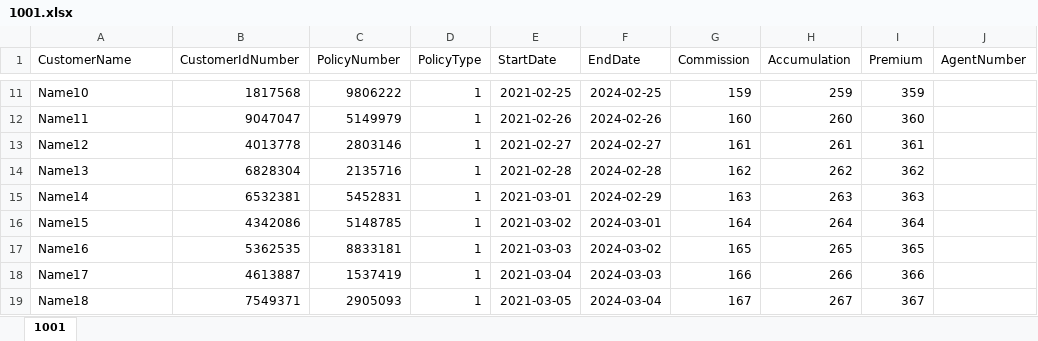
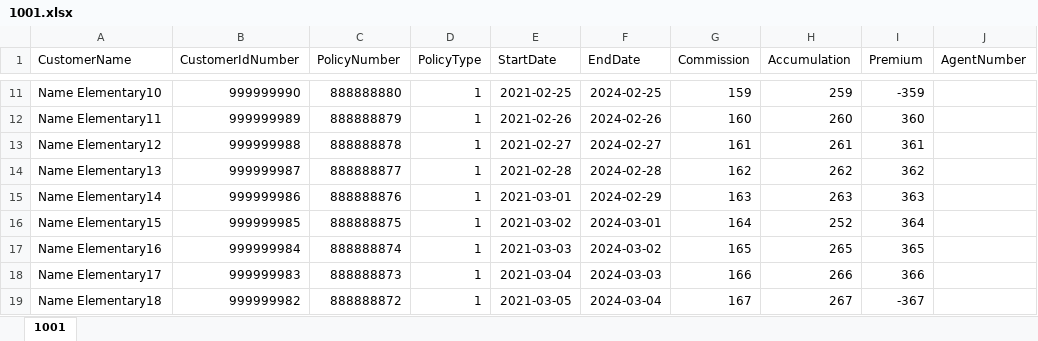
Before and after one commit to XanderUZZZER/insurance-demo, an Excel workbook: public/files/1001.xlsx, sheet 1001, drawn as a sheet; only a part is shown, gaps mark what is left out; values as stored, in another font and other column widths than the file's, no borders; the diff covers the shown part only; the diff names each change by its address in the sheet, - before the commit and + after, or states it on an @@ line.

```diff
--- a/public/files/1001.xlsx (sheet 1001)
+++ b/public/files/1001.xlsx (sheet 1001)
-A11 (CustomerName): Name10
+A11 (CustomerName): Name Elementary10
-B11 (CustomerIdNumber): 1817568
+B11 (CustomerIdNumber): 999999990
-C11 (PolicyNumber): 9806222
+C11 (PolicyNumber): 888888880
-I11 (Premium): 359
+I11 (Premium): -359
-A12 (CustomerName): Name11
+A12 (CustomerName): Name Elementary11
-B12 (CustomerIdNumber): 9047047
+B12 (CustomerIdNumber): 999999989
-C12 (PolicyNumber): 5149979
+C12 (PolicyNumber): 888888879
-A13 (CustomerName): Name12
+A13 (CustomerName): Name Elementary12
-B13 (CustomerIdNumber): 4013778
+B13 (CustomerIdNumber): 999999988
-C13 (PolicyNumber): 2803146
+C13 (PolicyNumber): 888888878
-A14 (CustomerName): Name13
+A14 (CustomerName): Name Elementary13
-B14 (CustomerIdNumber): 6828304
+B14 (CustomerIdNumber): 999999987
-C14 (PolicyNumber): 2135716
+C14 (PolicyNumber): 888888877
-A15 (CustomerName): Name14
+A15 (CustomerName): Name Elementary14
-B15 (CustomerIdNumber): 6532381
+B15 (CustomerIdNumber): 999999986
-C15 (PolicyNumber): 5452831
+C15 (PolicyNumber): 888888876
-A16 (CustomerName): Name15
+A16 (CustomerName): Name Elementary15
-B16 (CustomerIdNumber): 4342086
+B16 (CustomerIdNumber): 999999985
-C16 (PolicyNumber): 5148785
+C16 (PolicyNumber): 888888875
-H16 (Accumulation): 264
+H16 (Accumulation): 252
-A17 (CustomerName): Name16
+A17 (CustomerName): Name Elementary16
-B17 (CustomerIdNumber): 5362535
+B17 (CustomerIdNumber): 999999984
-C17 (PolicyNumber): 8833181
+C17 (PolicyNumber): 888888874
-A18 (CustomerName): Name17
+A18 (CustomerName): Name Elementary17
-B18 (CustomerIdNumber): 4613887
+B18 (CustomerIdNumber): 999999983
-C18 (PolicyNumber): 1537419
+C18 (PolicyNumber): 888888873
-A19 (CustomerName): Name18
+A19 (CustomerName): Name Elementary18
-B19 (CustomerIdNumber): 7549371
+B19 (CustomerIdNumber): 999999982
-C19 (PolicyNumber): 2905093
+C19 (PolicyNumber): 888888872
-I19 (Premium): 367
+I19 (Premium): -367
```
Also changed, not shown: 3 added rows, 3 removed rows and 124 edited cells elsewhere in this sheet.
